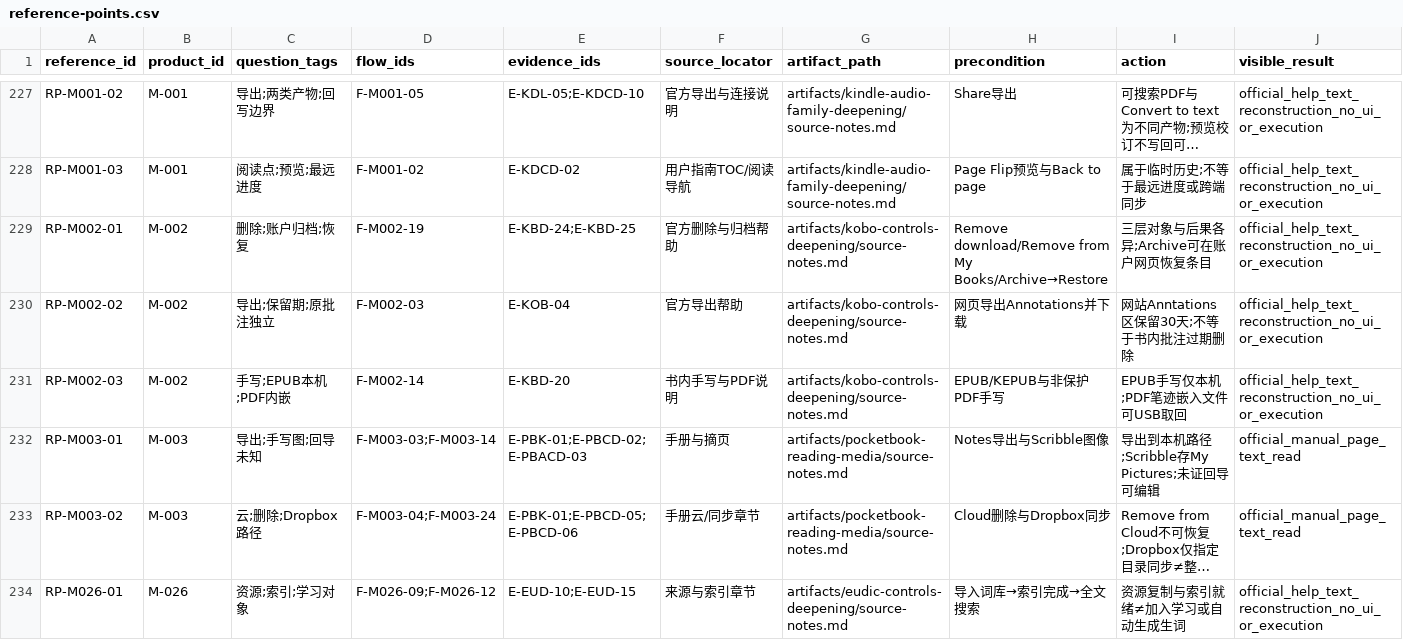
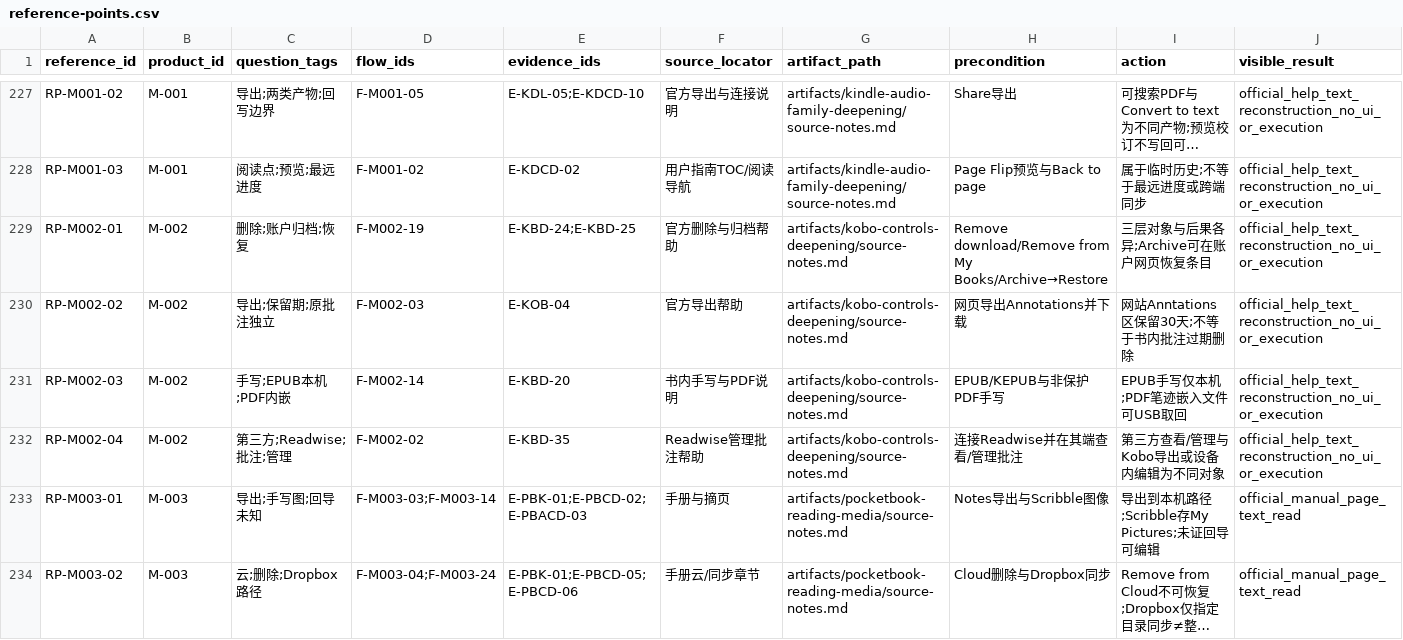
Before and after one commit to Gidean-zcx/ink, a CSV file: docs/research/interaction-library/reference-points.csv, drawn as a sheet; only a part is shown, gaps mark what is left out; the shorter side is filled out with more unchanged rows; long unchanged cells end in …; rows hold the shown columns only; the diff names each change by its address in the sheet, - before the commit and + after, or states it on an @@ line.

```diff
--- a/docs/research/interaction-library/reference-points.csv
+++ b/docs/research/interaction-library/reference-points.csv
+row 232: RP-M002-04 | M-002 | 第三方;Readwise;批注;管理 | F-M002-02 | E-KBD-35 | Readwise管理批注帮助 | artifacts/kobo-controls-deepening/source-notes.md | 连接Readwise并在其端查看/管理批注 | 第三方查看/管理与Kobo导出或设备内编辑为不同对象 | official_help_text_reconstruction_no_ui_or_execution
```
Also changed, not shown: docs/research/interaction-library/coverage.csv, 3 other files.
